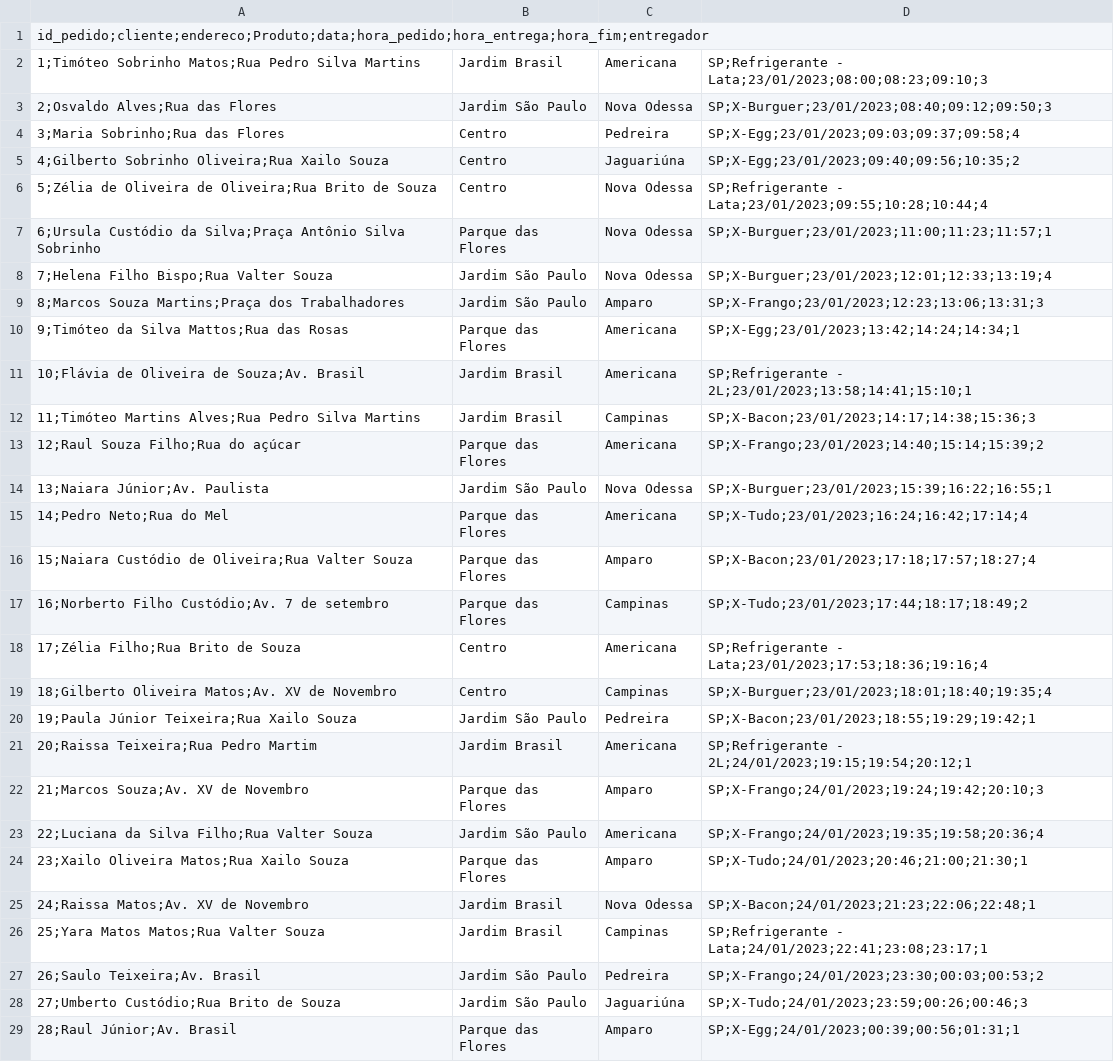
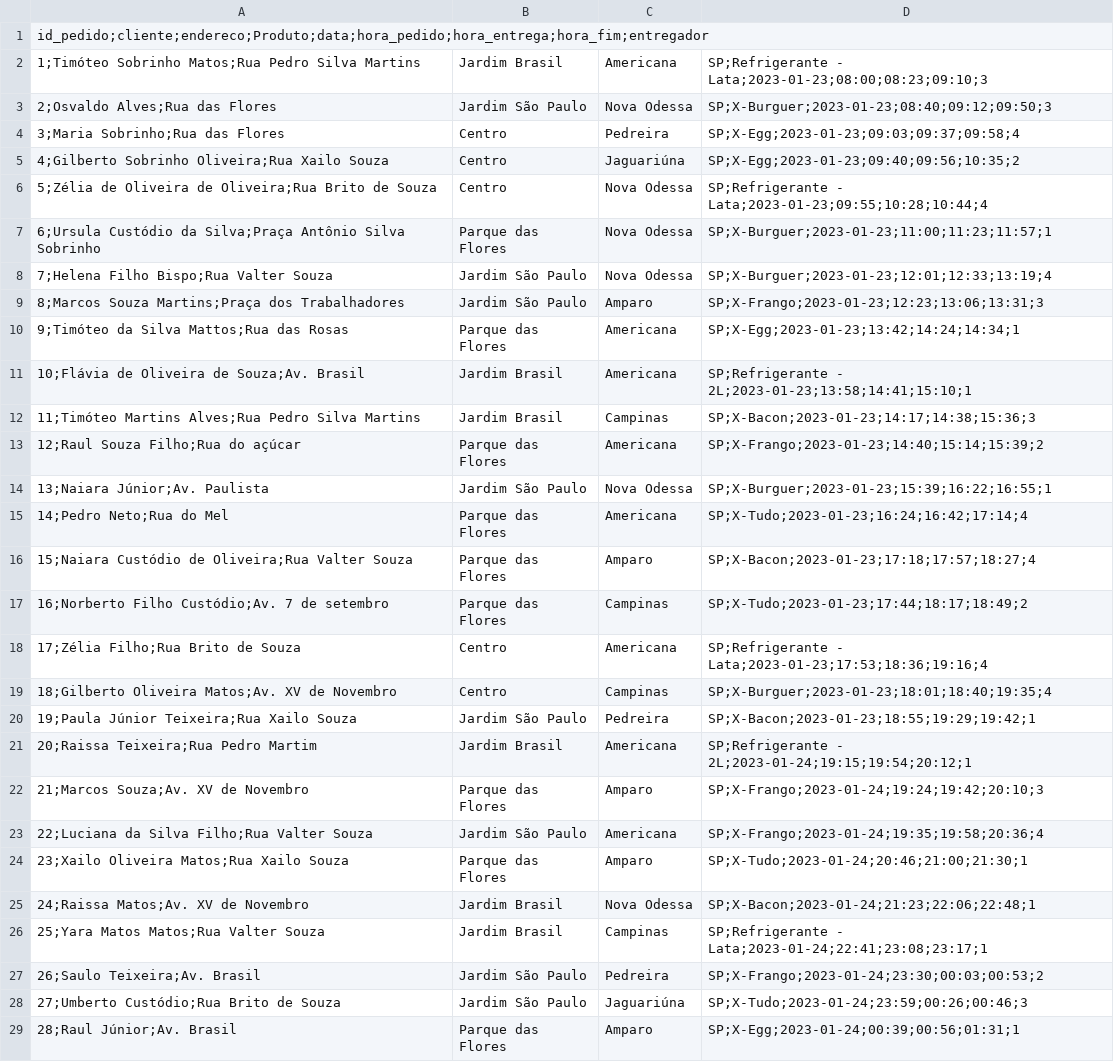
Before and after one commit to c-alvares/SENAI, a CSV file: 3DES/PROJ/AULA01/DADOS/pedidos.csv, drawn as a sheet; only a part is shown; the diff covers the shown part only; the diff names each change by its address in the sheet, - before the commit and + after, or states it on an @@ line.

Commit message:
Ajustado formato das datas para aaaa-mm-dd

```diff
--- a/3DES/PROJ/AULA01/DADOS/pedidos.csv
+++ b/3DES/PROJ/AULA01/DADOS/pedidos.csv
-D2: SP;Refrigerante - Lata;23/01/2023;08:00;08:23;09:10;3
+D2: SP;Refrigerante - Lata;2023-01-23;08:00;08:23;09:10;3
-D3: SP;X-Burguer;23/01/2023;08:40;09:12;09:50;3
+D3: SP;X-Burguer;2023-01-23;08:40;09:12;09:50;3
-D4: SP;X-Egg;23/01/2023;09:03;09:37;09:58;4
+D4: SP;X-Egg;2023-01-23;09:03;09:37;09:58;4
-D5: SP;X-Egg;23/01/2023;09:40;09:56;10:35;2
+D5: SP;X-Egg;2023-01-23;09:40;09:56;10:35;2
-D6: SP;Refrigerante - Lata;23/01/2023;09:55;10:28;10:44;4
+D6: SP;Refrigerante - Lata;2023-01-23;09:55;10:28;10:44;4
-D7: SP;X-Burguer;23/01/2023;11:00;11:23;11:57;1
+D7: SP;X-Burguer;2023-01-23;11:00;11:23;11:57;1
-D8: SP;X-Burguer;23/01/2023;12:01;12:33;13:19;4
+D8: SP;X-Burguer;2023-01-23;12:01;12:33;13:19;4
-D9: SP;X-Frango;23/01/2023;12:23;13:06;13:31;3
+D9: SP;X-Frango;2023-01-23;12:23;13:06;13:31;3
-D10: SP;X-Egg;23/01/2023;13:42;14:24;14:34;1
+D10: SP;X-Egg;2023-01-23;13:42;14:24;14:34;1
-D11: SP;Refrigerante - 2L;23/01/2023;13:58;14:41;15:10;1
+D11: SP;Refrigerante - 2L;2023-01-23;13:58;14:41;15:10;1
-D12: SP;X-Bacon;23/01/2023;14:17;14:38;15:36;3
+D12: SP;X-Bacon;2023-01-23;14:17;14:38;15:36;3
-D13: SP;X-Frango;23/01/2023;14:40;15:14;15:39;2
+D13: SP;X-Frango;2023-01-23;14:40;15:14;15:39;2
-D14: SP;X-Burguer;23/01/2023;15:39;16:22;16:55;1
+D14: SP;X-Burguer;2023-01-23;15:39;16:22;16:55;1
-D15: SP;X-Tudo;23/01/2023;16:24;16:42;17:14;4
+D15: SP;X-Tudo;2023-01-23;16:24;16:42;17:14;4
-D16: SP;X-Bacon;23/01/2023;17:18;17:57;18:27;4
+D16: SP;X-Bacon;2023-01-23;17:18;17:57;18:27;4
-D17: SP;X-Tudo;23/01/2023;17:44;18:17;18:49;2
+D17: SP;X-Tudo;2023-01-23;17:44;18:17;18:49;2
-D18: SP;Refrigerante - Lata;23/01/2023;17:53;18:36;19:16;4
+D18: SP;Refrigerante - Lata;2023-01-23;17:53;18:36;19:16;4
-D19: SP;X-Burguer;23/01/2023;18:01;18:40;19:35;4
+D19: SP;X-Burguer;2023-01-23;18:01;18:40;19:35;4
-D20: SP;X-Bacon;23/01/2023;18:55;19:29;19:42;1
+D20: SP;X-Bacon;2023-01-23;18:55;19:29;19:42;1
-D21: SP;Refrigerante - 2L;24/01/2023;19:15;19:54;20:12;1
+D21: SP;Refrigerante - 2L;2023-01-24;19:15;19:54;20:12;1
-D22: SP;X-Frango;24/01/2023;19:24;19:42;20:10;3
+D22: SP;X-Frango;2023-01-24;19:24;19:42;20:10;3
-D23: SP;X-Frango;24/01/2023;19:35;19:58;20:36;4
+D23: SP;X-Frango;2023-01-24;19:35;19:58;20:36;4
-D24: SP;X-Tudo;24/01/2023;20:46;21:00;21:30;1
+D24: SP;X-Tudo;2023-01-24;20:46;21:00;21:30;1
-D25: SP;X-Bacon;24/01/2023;21:23;22:06;22:48;1
+D25: SP;X-Bacon;2023-01-24;21:23;22:06;22:48;1
-D26: SP;Refrigerante - Lata;24/01/2023;22:41;23:08;23:17;1
+D26: SP;Refrigerante - Lata;2023-01-24;22:41;23:08;23:17;1
-D27: SP;X-Frango;24/01/2023;23:30;00:03;00:53;2
+D27: SP;X-Frango;2023-01-24;23:30;00:03;00:53;2
-D28: SP;X-Tudo;24/01/2023;23:59;00:26;00:46;3
+D28: SP;X-Tudo;2023-01-24;23:59;00:26;00:46;3
-D29: SP;X-Egg;24/01/2023;00:39;00:56;01:31;1
+D29: SP;X-Egg;2023-01-24;00:39;00:56;01:31;1
```
Also changed, not shown: 36 edited cells elsewhere in this file.
